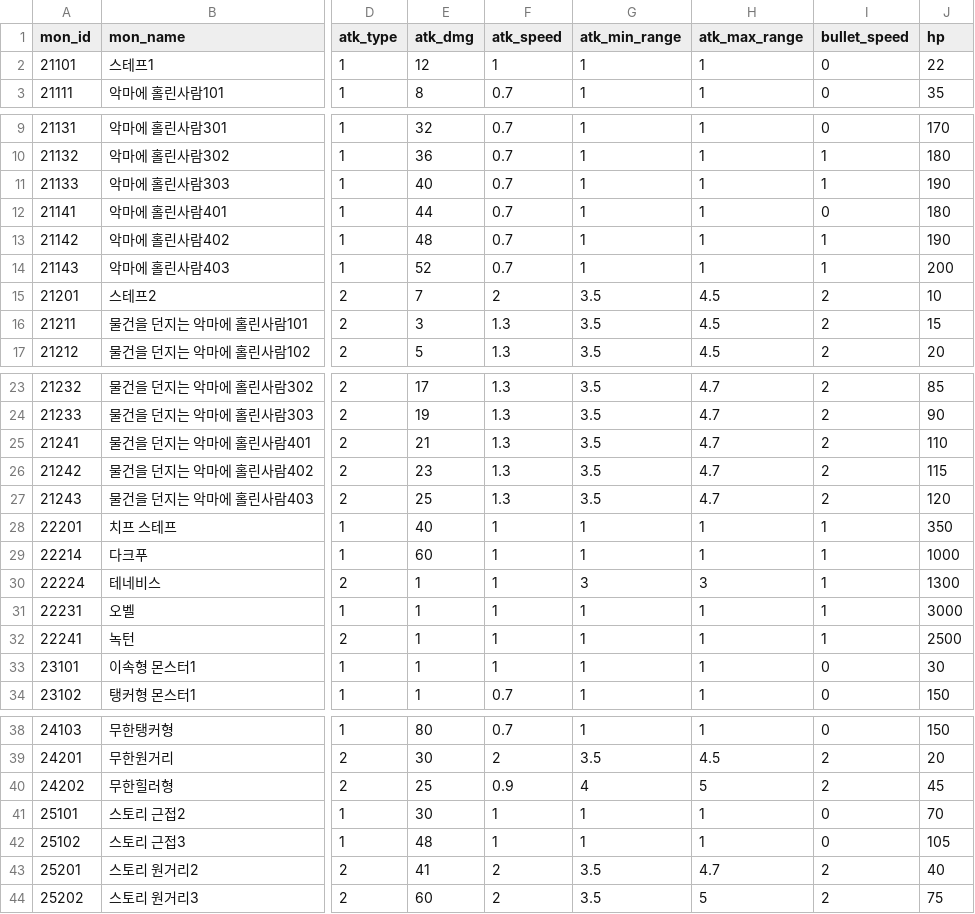
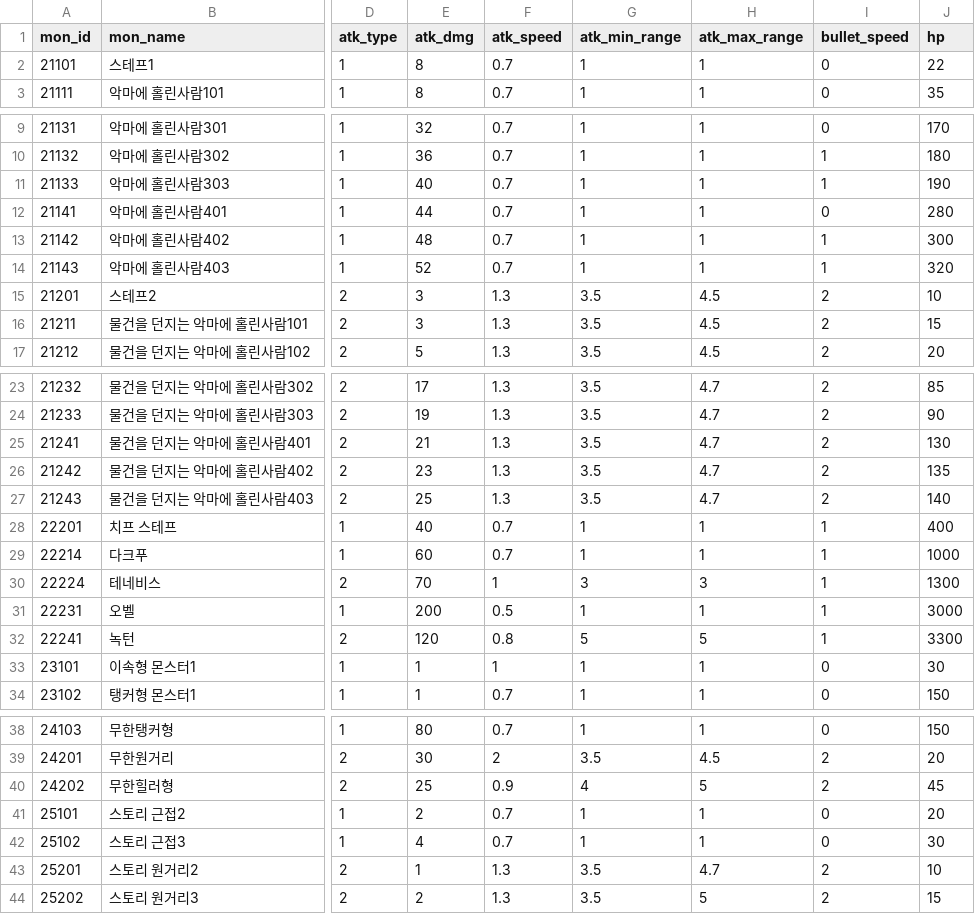
Before and after one commit to HTP31698/HeartStage, a CSV file: HeartStage/Assets/DataTables/MonsterTable.csv, drawn as a sheet; only a part is shown, gaps mark what is left out; the diff names each change by its address in the sheet, - before the commit and + after, or states it on an @@ line.

```diff
--- a/HeartStage/Assets/DataTables/MonsterTable.csv
+++ b/HeartStage/Assets/DataTables/MonsterTable.csv
-E2 (atk_dmg): 12
+E2 (atk_dmg): 8
-F2 (atk_speed): 1
+F2 (atk_speed): 0.7
-J12 (hp): 180
+J12 (hp): 280
-J13 (hp): 190
+J13 (hp): 300
-J14 (hp): 200
+J14 (hp): 320
-E15 (atk_dmg): 7
+E15 (atk_dmg): 3
-F15 (atk_speed): 2
+F15 (atk_speed): 1.3
-J25 (hp): 110
+J25 (hp): 130
-J26 (hp): 115
+J26 (hp): 135
-J27 (hp): 120
+J27 (hp): 140
-F28:F29 (atk_speed): 1
+F28:F29 (atk_speed): 0.7
-J28 (hp): 350
+J28 (hp): 400
-E30 (atk_dmg): 1
+E30 (atk_dmg): 70
-E31 (atk_dmg): 1
+E31 (atk_dmg): 200
-F31 (atk_speed): 1
+F31 (atk_speed): 0.5
-E32 (atk_dmg): 1
+E32 (atk_dmg): 120
-F32 (atk_speed): 1
+F32 (atk_speed): 0.8
-G32 (atk_min_range): 1
+G32 (atk_min_range): 5
-H32 (atk_max_range): 1
+H32 (atk_max_range): 5
-J32 (hp): 2500
+J32 (hp): 3300
-E41 (atk_dmg): 30
+E41 (atk_dmg): 2
-F41:F42 (atk_speed): 1
+F41:F42 (atk_speed): 0.7
-J41 (hp): 70
+J41 (hp): 20
-E42 (atk_dmg): 48
+E42 (atk_dmg): 4
-J42 (hp): 105
+J42 (hp): 30
-E43 (atk_dmg): 41
+E43 (atk_dmg): 1
-F43:F44 (atk_speed): 2
+F43:F44 (atk_speed): 1.3
-J43 (hp): 40
+J43 (hp): 10
-E44 (atk_dmg): 60
+E44 (atk_dmg): 2
-J44 (hp): 75
+J44 (hp): 15
```
Also changed, not shown: HeartStage/Assets/DataTables/SkillTable.csv, HeartStage/Assets/DataTables/StageTable.csv, 1 other file.
